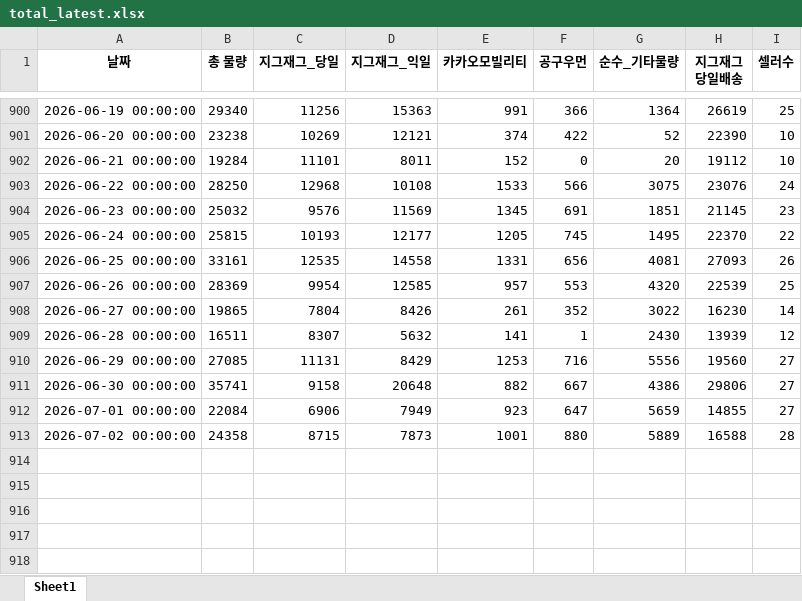
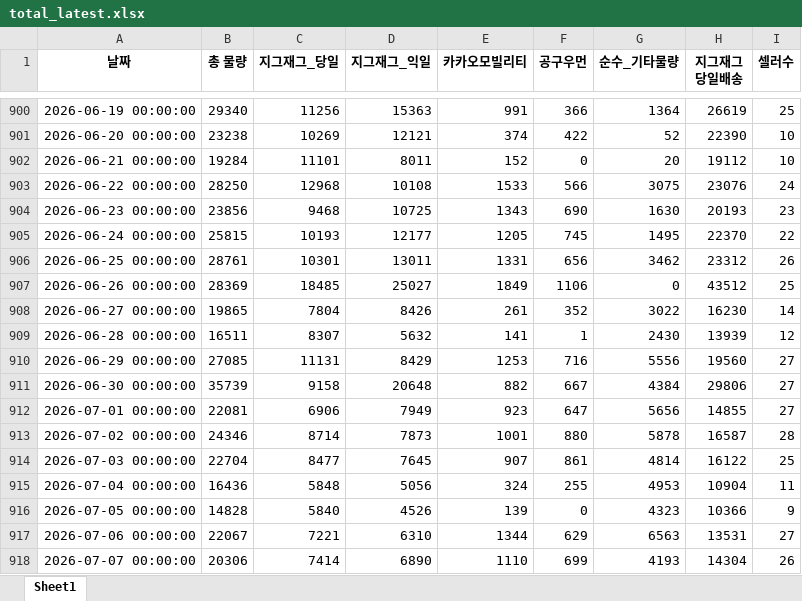
Before and after one commit to ds-sujin/forecasting_new, an Excel workbook: test_data/total_latest.xlsx, sheet Sheet1, drawn as a sheet; only a part is shown, gaps mark what is left out; values as stored, in another font and other column widths than the file's, no borders; the diff names each change by its address in the sheet, - before the commit and + after, or states it on an @@ line.

```diff
--- a/test_data/total_latest.xlsx (sheet Sheet1)
+++ b/test_data/total_latest.xlsx (sheet Sheet1)
-B904 (총 물량): 25032
+B904 (총 물량): 23856
-C904 (지그재그_당일): 9576
+C904 (지그재그_당일): 9468
-D904 (지그재그_익일): 11569
+D904 (지그재그_익일): 10725
-E904 (카카오모빌리티): 1345
+E904 (카카오모빌리티): 1343
-F904 (공구우먼): 691
+F904 (공구우먼): 690
-G904 (순수_기타물량): 1851
+G904 (순수_기타물량): 1630
-H904 (지그재그 당일배송): 21145
+H904 (지그재그 당일배송): 20193
-B906 (총 물량): 33161
+B906 (총 물량): 28761
-C906 (지그재그_당일): 12535
+C906 (지그재그_당일): 10301
-D906 (지그재그_익일): 14558
+D906 (지그재그_익일): 13011
-G906 (순수_기타물량): 4081
+G906 (순수_기타물량): 3462
-H906 (지그재그 당일배송): 27093
+H906 (지그재그 당일배송): 23312
-C907 (지그재그_당일): 9954
+C907 (지그재그_당일): 18485
-D907 (지그재그_익일): 12585
+D907 (지그재그_익일): 25027
-E907 (카카오모빌리티): 957
+E907 (카카오모빌리티): 1849
-F907 (공구우먼): 553
+F907 (공구우먼): 1106
-G907 (순수_기타물량): 4320
+G907 (순수_기타물량): 0
-H907 (지그재그 당일배송): 22539
+H907 (지그재그 당일배송): 43512
-B911 (총 물량): 35741
+B911 (총 물량): 35739
-G911 (순수_기타물량): 4386
+G911 (순수_기타물량): 4384
-B912 (총 물량): 22084
+B912 (총 물량): 22081
-G912 (순수_기타물량): 5659
+G912 (순수_기타물량): 5656
-B913 (총 물량): 24358
+B913 (총 물량): 24346
-C913 (지그재그_당일): 8715
+C913 (지그재그_당일): 8714
-G913 (순수_기타물량): 5889
+G913 (순수_기타물량): 5878
-H913 (지그재그 당일배송): 16588
+H913 (지그재그 당일배송): 16587
+row 914: 2026-07-03 00:00:00 | 22704 | 8477 | 7645 | 907 | 861 | 4814 | 16122 | 25
+row 915: 2026-07-04 00:00:00 | 16436 | 5848 | 5056 | 324 | 255 | 4953 | 10904 | 11
+row 916: 2026-07-05 00:00:00 | 14828 | 5840 | 4526 | 139 | 0 | 4323 | 10366 | 9
+row 917: 2026-07-06 00:00:00 | 22067 | 7221 | 6310 | 1344 | 629 | 6563 | 13531 | 27
+row 918: 2026-07-07 00:00:00 | 20306 | 7414 | 6890 | 1110 | 699 | 4193 | 14304 | 26
```
Also changed, not shown: Region_results/Region_Forecasting_26_0701_0707.xlsx, test_data/recent_temp.xlsx, 6 other files.
